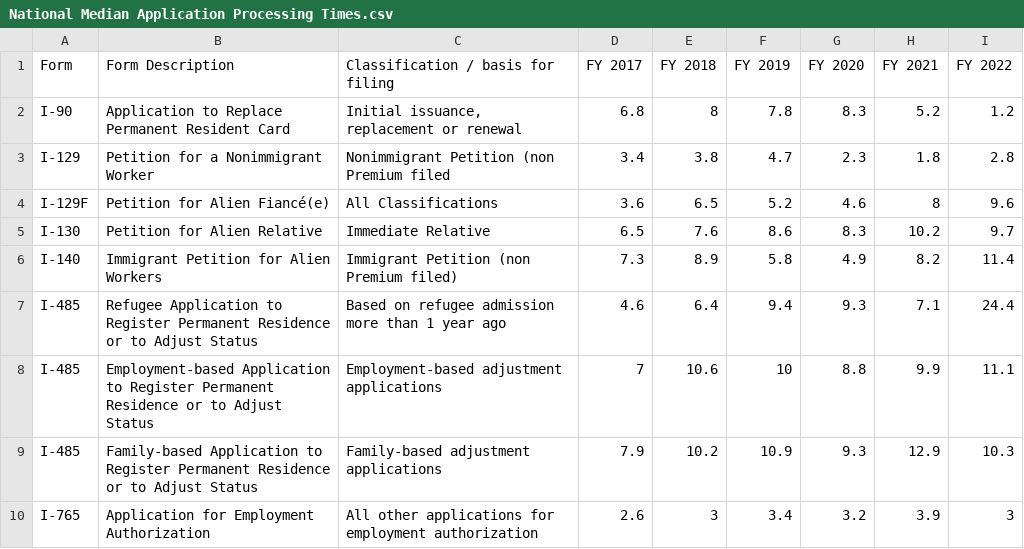
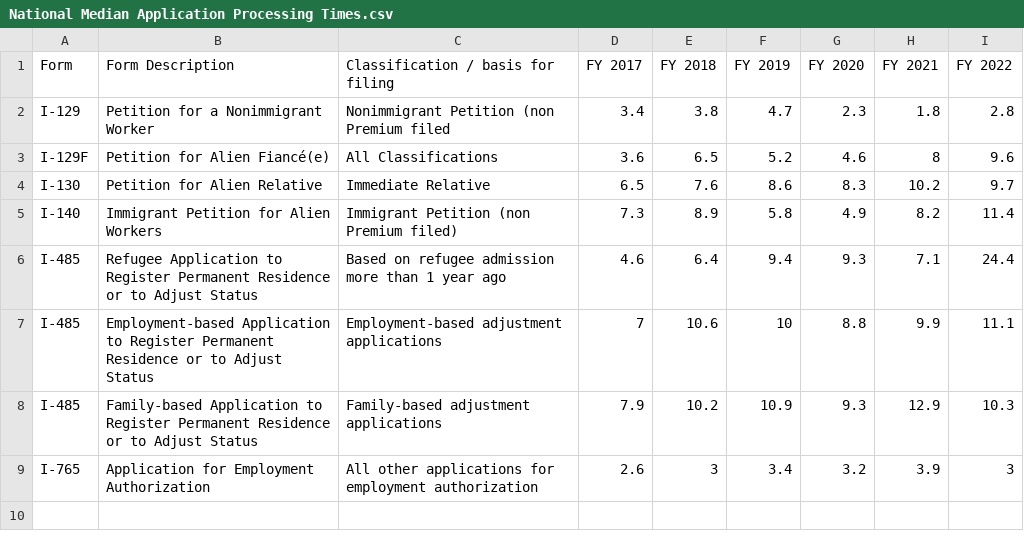
Before and after one commit to ramirostUW/ImmigrationMap, a CSV file: src/datafiles/National Median Application Processing Times.csv, drawn as a sheet; the diff names each change by its address in the sheet, - before the commit and + after, or states it on an @@ line.

Commit message:
Update National Median Application Processing Times.csv

```diff
--- a/src/datafiles/National Median Application Processing Times.csv
+++ b/src/datafiles/National Median Application Processing Times.csv
-row 2: I-90 | Application to Replace Permanent Resident Card | Initial issuance, replacement or renewal | 6.8 | 8 | 7.8 | 8.3 | 5.2 | 1.2
```
